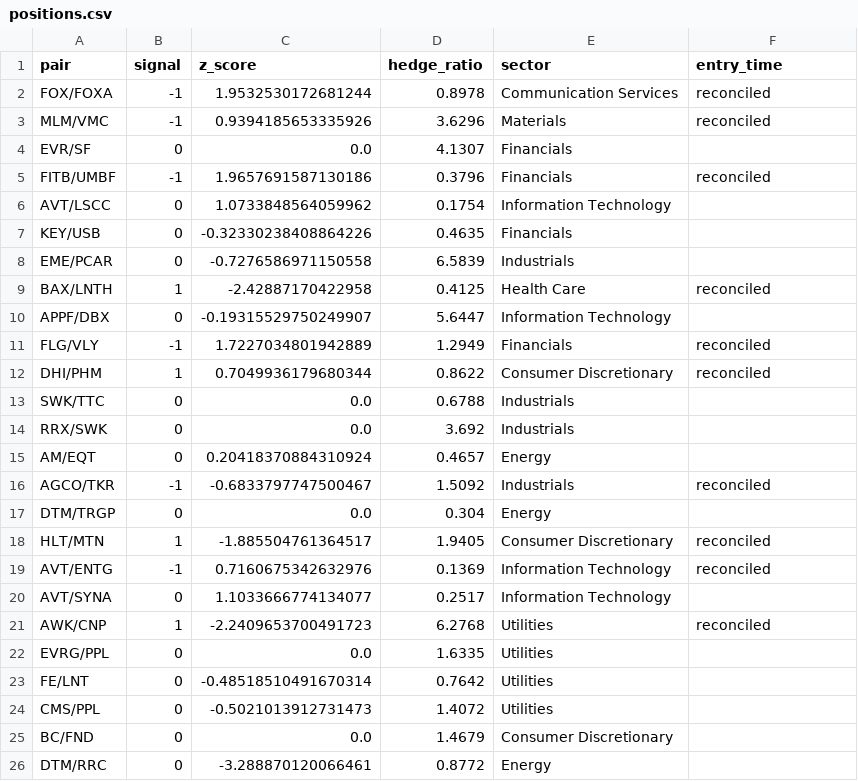
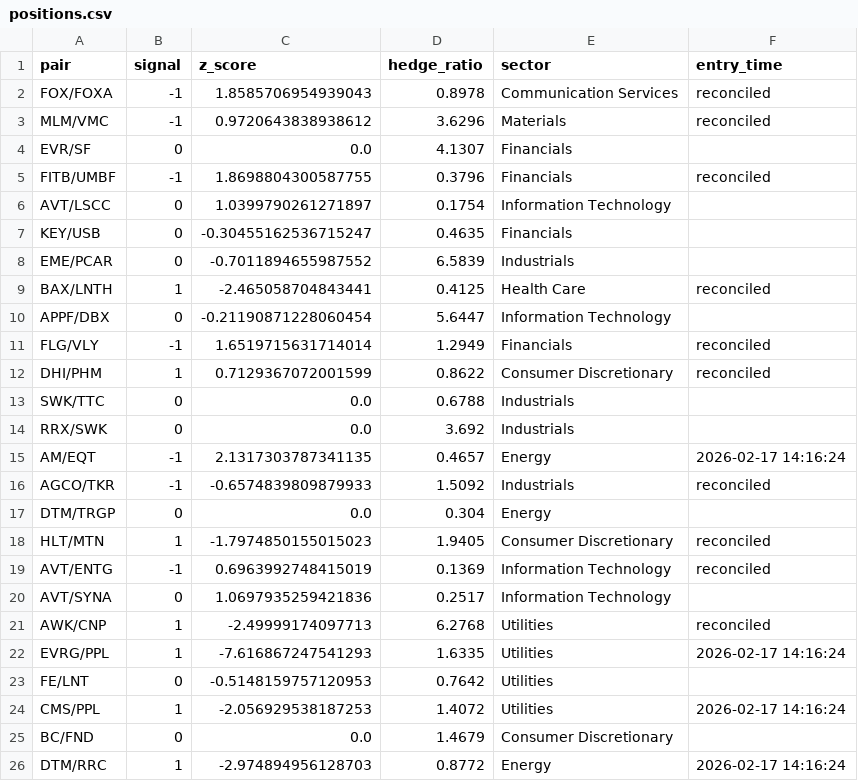
Before and after one commit to AidanJaghab/stat_arb, a CSV file: live_feed/positions.csv, drawn as a sheet.

```diff
--- a/live_feed/positions.csv
+++ b/live_feed/positions.csv
@@ -1,26 +1,26 @@
 pair,signal,z_score,hedge_ratio,sector,entry_time
-FOX/FOXA,-1,1.9532530172681244,0.8978,Communication Services,reconciled
-MLM/VMC,-1,0.9394185653335926,3.6296,Materials,reconciled
+FOX/FOXA,-1,1.8585706954939043,0.8978,Communication Services,reconciled
+MLM/VMC,-1,0.9720643838938612,3.6296,Materials,reconciled
 EVR/SF,0,0.0,4.1307,Financials,
-FITB/UMBF,-1,1.9657691587130186,0.3796,Financials,reconciled
-AVT/LSCC,0,1.0733848564059962,0.1754,Information Technology,
-KEY/USB,0,-0.32330238408864226,0.4635,Financials,
-EME/PCAR,0,-0.7276586971150558,6.5839,Industrials,
-BAX/LNTH,1,-2.42887170422958,0.4125,Health Care,reconciled
-APPF/DBX,0,-0.19315529750249907,5.6447,Information Technology,
-FLG/VLY,-1,1.7227034801942889,1.2949,Financials,reconciled
-DHI/PHM,1,0.7049936179680344,0.8622,Consumer Discretionary,reconciled
+FITB/UMBF,-1,1.8698804300587755,0.3796,Financials,reconciled
+AVT/LSCC,0,1.0399790261271897,0.1754,Information Technology,
+KEY/USB,0,-0.30455162536715247,0.4635,Financials,
+EME/PCAR,0,-0.7011894655987552,6.5839,Industrials,
+BAX/LNTH,1,-2.465058704843441,0.4125,Health Care,reconciled
+APPF/DBX,0,-0.21190871228060454,5.6447,Information Technology,
+FLG/VLY,-1,1.6519715631714014,1.2949,Financials,reconciled
+DHI/PHM,1,0.7129367072001599,0.8622,Consumer Discretionary,reconciled
 SWK/TTC,0,0.0,0.6788,Industrials,
 RRX/SWK,0,0.0,3.692,Industrials,
-AM/EQT,0,0.20418370884310924,0.4657,Energy,
-AGCO/TKR,-1,-0.6833797747500467,1.5092,Industrials,reconciled
+AM/EQT,-1,2.1317303787341135,0.4657,Energy,2026-02-17 14:16:24
+AGCO/TKR,-1,-0.6574839809879933,1.5092,Industrials,reconciled
 DTM/TRGP,0,0.0,0.304,Energy,
-HLT/MTN,1,-1.885504761364517,1.9405,Consumer Discretionary,reconciled
-AVT/ENTG,-1,0.7160675342632976,0.1369,Information Technology,reconciled
-AVT/SYNA,0,1.1033666774134077,0.2517,Information Technology,
-AWK/CNP,1,-2.2409653700491723,6.2768,Utilities,reconciled
-EVRG/PPL,0,0.0,1.6335,Utilities,
-FE/LNT,0,-0.48518510491670314,0.7642,Utilities,
-CMS/PPL,0,-0.5021013912731473,1.4072,Utilities,
+HLT/MTN,1,-1.7974850155015023,1.9405,Consumer Discretionary,reconciled
+AVT/ENTG,-1,0.6963992748415019,0.1369,Information Technology,reconciled
+AVT/SYNA,0,1.0697935259421836,0.2517,Information Technology,
+AWK/CNP,1,-2.49999174097713,6.2768,Utilities,reconciled
+EVRG/PPL,1,-7.616867247541293,1.6335,Utilities,2026-02-17 14:16:24
+FE/LNT,0,-0.5148159757120953,0.7642,Utilities,
+CMS/PPL,1,-2.056929538187253,1.4072,Utilities,2026-02-17 14:16:24
 BC/FND,0,0.0,1.4679,Consumer Discretionary,
-DTM/RRC,0,-3.288870120066461,0.8772,Energy,
+DTM/RRC,1,-2.974894956128703,0.8772,Energy,2026-02-17 14:16:24
```
Also changed, not shown: live_feed/signals.csv, 1 other file.
